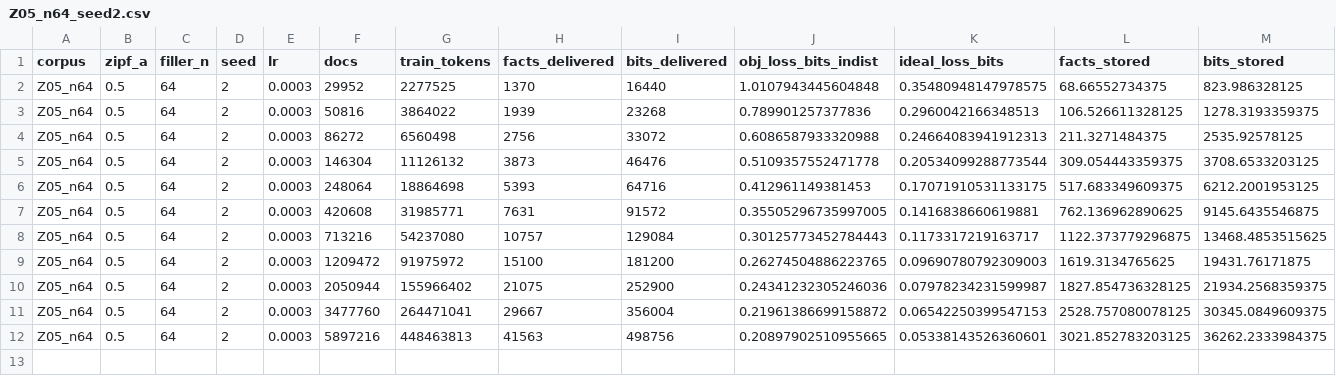
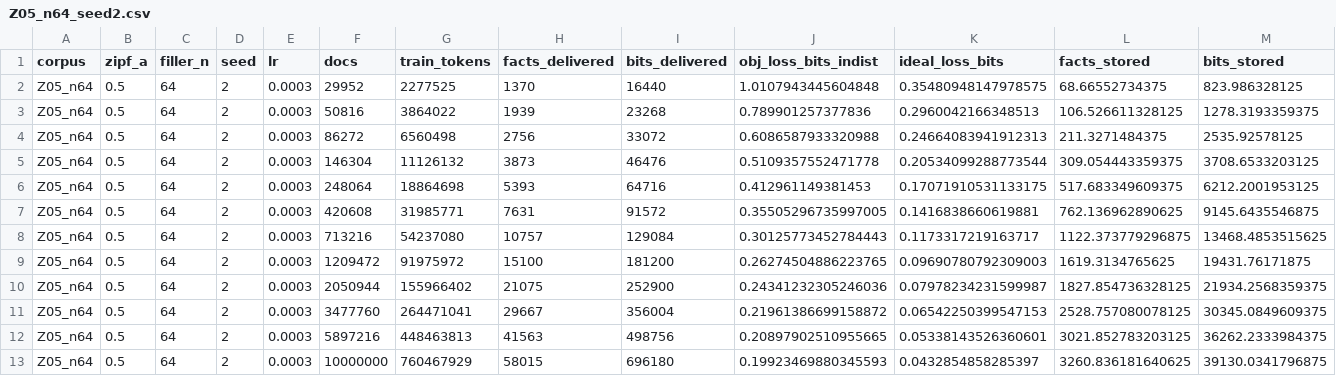
Before and after one commit to Pokee-AI/bits-not-tokens, a CSV file: results/runs/Z05_n64_seed2.csv, drawn as a sheet; only a part is shown; rows hold the shown columns only; the diff names each change by its address in the sheet, - before the commit and + after, or states it on an @@ line.

```diff
--- a/results/runs/Z05_n64_seed2.csv
+++ b/results/runs/Z05_n64_seed2.csv
+row 13: Z05_n64 | 0.5 | 64 | 2 | 0.0003 | 10000000 | 760467929 | 58015 | 696180 | 0.19923469880345593 | 0.0432854858285397 | 3260.836181640625 | 39130.0341796875
```
Also changed, not shown: results/partial_seed3/Z05_n0_seed3.csv, results/partial_seed3/Z10_n0_seed3.csv, 30 other files.
